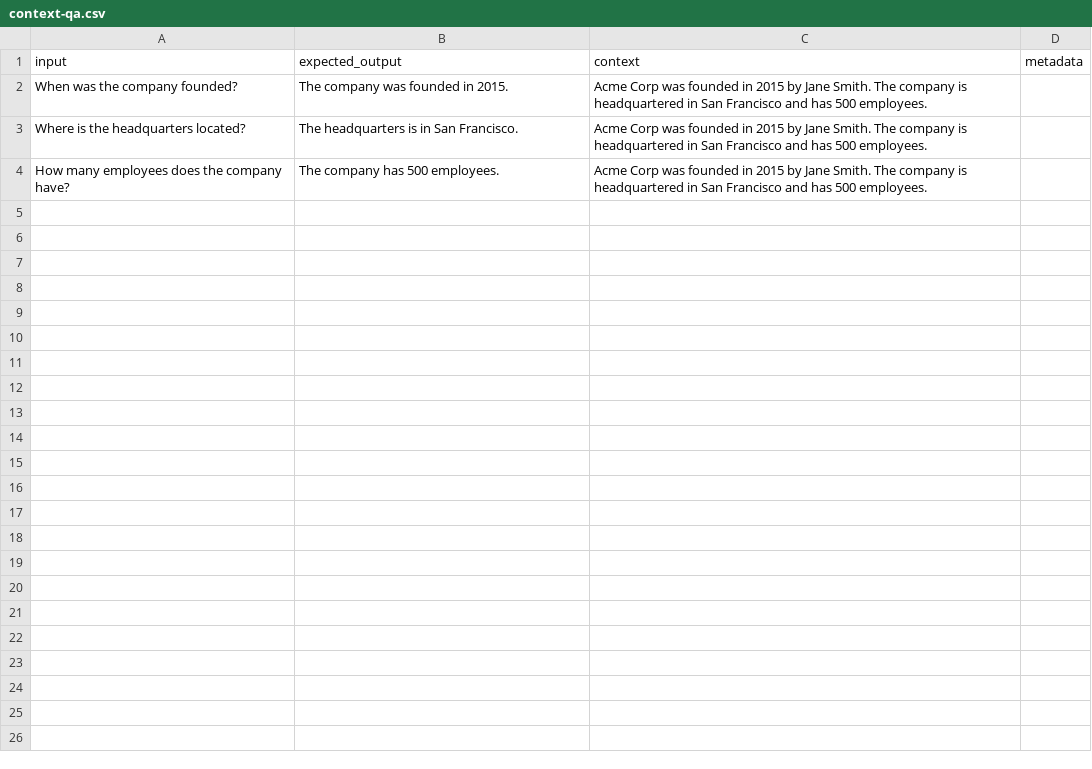
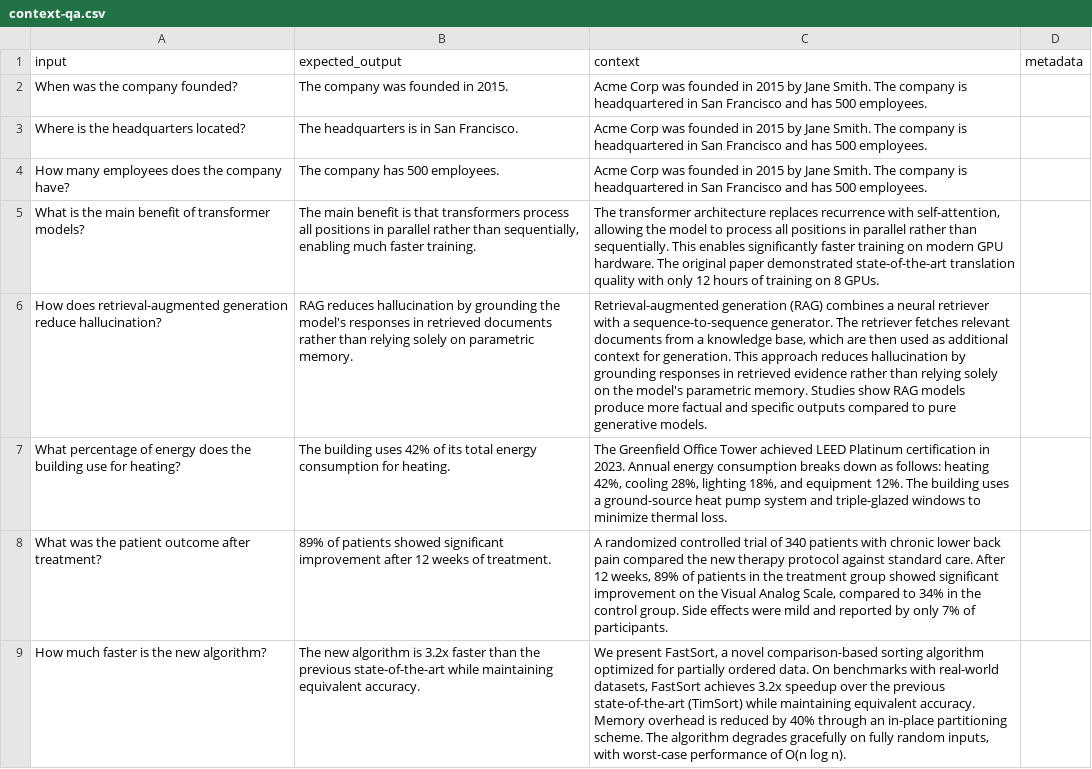
Before and after one commit to framersai/agentos-live-docs, a CSV file: packages/fullstack-evals-harness-example/backend/datasets/context-qa.csv, drawn as a sheet; the diff names each change by its address in the sheet, - before the commit and + after, or states it on an @@ line.

Commit message:
feat(evals): consolidate prompts 15→7, expand datasets 2→4
Removed 8 redundant prompt variants (3 citation variants, 2 summarizer
variants, 3 rewriter variants). Kept the most interesting A/B pairs:
strict vs loose extraction, full vs citation analyst, base vs concise
summarizer.

Added 2 new datasets (summarization, text-rewriting) and expanded
context-qa from 3→8 test cases. Updated prompt frontmatter with
recommended_datasets and variant linkage.

Fixed FK constraint error when creating experiments with file-based
datasets by auto-syncing to SQLite on first use.

```diff
--- a/packages/fullstack-evals-harness-example/backend/datasets/context-qa.csv
+++ b/packages/fullstack-evals-harness-example/backend/datasets/context-qa.csv
+row 5: What is the main benefit of transformer models? | The main benefit is that transformers process all positions in parallel rather than sequentially, enabling much faster training. | The transformer architecture replaces recurrence with self-attention, allowing the model to process all positions in parallel rather than sequentially. This enables significantly faster training on modern GPU hardware. The original paper demonstrated state-of-the-art translation quality with only 12 hours of training on 8 GPUs.
+row 6: How does retrieval-augmented generation reduce hallucination? | RAG reduces hallucination by grounding the model's responses in retrieved documents rather than relying solely on parametric memory. | Retrieval-augmented generation (RAG) combines a neural retriever with a sequence-to-sequence generator. The retriever fetches relevant documents from a knowledge base, which are then used as additional context for generation. This approach reduces hallucination by grounding responses in retrieved evidence rather than relying solely on the model's parametric memory. Studies show RAG models produce more factual and specific outputs compared to pure generative models.
+row 7: What percentage of energy does the building use for heating? | The building uses 42% of its total energy consumption for heating. | The Greenfield Office Tower achieved LEED Platinum certification in 2023. Annual energy consumption breaks down as follows: heating 42%, cooling 28%, lighting 18%, and equipment 12%. The building uses a ground-source heat pump system and triple-glazed windows to minimize thermal loss.
+row 8: What was the patient outcome after treatment? | 89% of patients showed significant improvement after 12 weeks of treatment. | A randomized controlled trial of 340 patients with chronic lower back pain compared the new therapy protocol against standard care. After 12 weeks, 89% of patients in the treatment group showed significant improvement on the Visual Analog Scale, compared to 34% in the control group. Side effects were mild and reported by only 7% of participants.
+row 9: How much faster is the new algorithm? | The new algorithm is 3.2x faster than the previous state-of-the-art while maintaining equivalent accuracy. | We present FastSort, a novel comparison-based sorting algorithm optimized for partially ordered data. On benchmarks with real-world datasets, FastSort achieves 3.2x speedup over the previous state-of-the-art (TimSort) while maintaining equivalent accuracy. Memory overhead is reduced by 40% through an in-place partitioning scheme. The algorithm degrades gracefully on fully random inputs, with worst-case performance of O(n log n).
```
Also changed, not shown: 18 other files.
